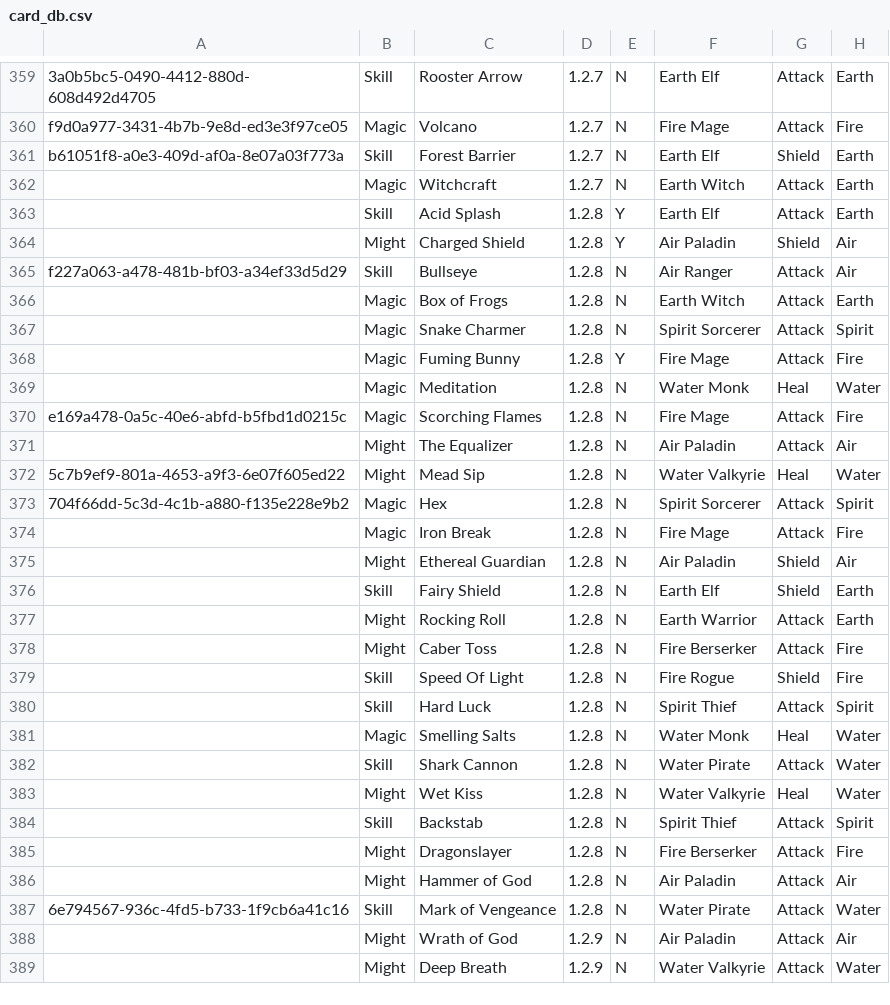
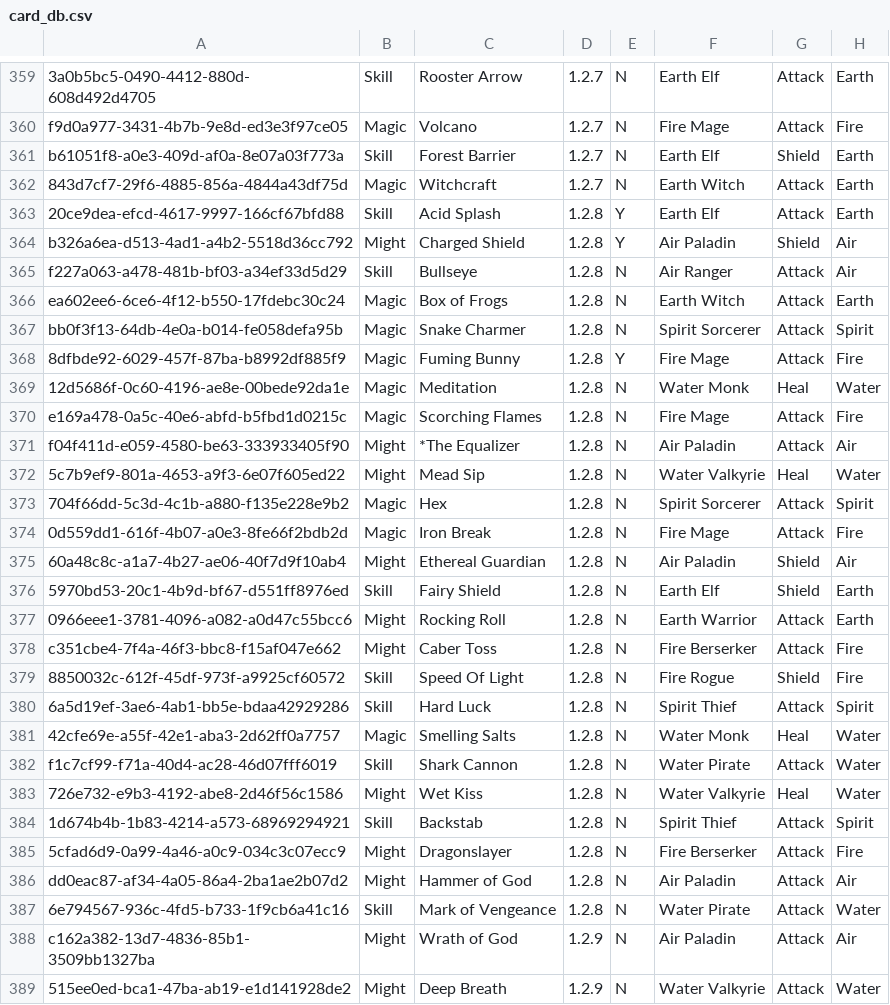
Before and after one commit to fefe982/BH, a CSV file: card_db.csv, drawn as a sheet; only a part is shown, gaps mark what is left out; the diff covers the shown part only; the diff names each change by its address in the sheet, - before the commit and + after, or states it on an @@ line.

Commit message:
update db, thanks to Jai.

```diff
--- a/card_db.csv
+++ b/card_db.csv
-A362: (empty)
+A362: 843d7cf7-29f6-4885-856a-4844a43df75d
-A363: (empty)
+A363: 20ce9dea-efcd-4617-9997-166cf67bfd88
-A364: (empty)
+A364: b326a6ea-d513-4ad1-a4b2-5518d36cc792
-A366: (empty)
+A366: ea602ee6-6ce6-4f12-b550-17fdebc30c24
-A367: (empty)
+A367: bb0f3f13-64db-4e0a-b014-fe058defa95b
-A368: (empty)
+A368: 8dfbde92-6029-457f-87ba-b8992df885f9
-A369: (empty)
+A369: 12d5686f-0c60-4196-ae8e-00bede92da1e
-A371: (empty)
+A371: f04f411d-e059-4580-be63-333933405f90
-C371: The Equalizer
+C371: *The Equalizer
-A374: (empty)
+A374: 0d559dd1-616f-4b07-a0e3-8fe66f2bdb2d
-A375: (empty)
+A375: 60a48c8c-a1a7-4b27-ae06-40f7d9f10ab4
-A376: (empty)
+A376: 5970bd53-20c1-4b9d-bf67-d551ff8976ed
-A377: (empty)
+A377: 0966eee1-3781-4096-a082-a0d47c55bcc6
-A378: (empty)
+A378: c351cbe4-7f4a-46f3-bbc8-f15af047e662
-A379: (empty)
+A379: 8850032c-612f-45df-973f-a9925cf60572
-A380: (empty)
+A380: 6a5d19ef-3ae6-4ab1-bb5e-bdaa42929286
-A381: (empty)
+A381: 42cfe69e-a55f-42e1-aba3-2d62ff0a7757
-A382: (empty)
+A382: f1c7cf99-f71a-40d4-ac28-46d07fff6019
-A383: (empty)
+A383: 726e732-e9b3-4192-abe8-2d46f56c1586
-A384: (empty)
+A384: 1d674b4b-1b83-4214-a573-68969294921
-A385: (empty)
+A385: 5cfad6d9-0a99-4a46-a0c9-034c3c07ecc9
-A386: (empty)
+A386: dd0eac87-af34-4a05-86a4-2ba1ae2b07d2
-A388: (empty)
+A388: c162a382-13d7-4836-85b1-3509bb1327ba
-A389: (empty)
+A389: 515ee0ed-bca1-47ba-ab19-e1d141928de2
```
Also changed, not shown: 10 edited cells elsewhere in this file.
